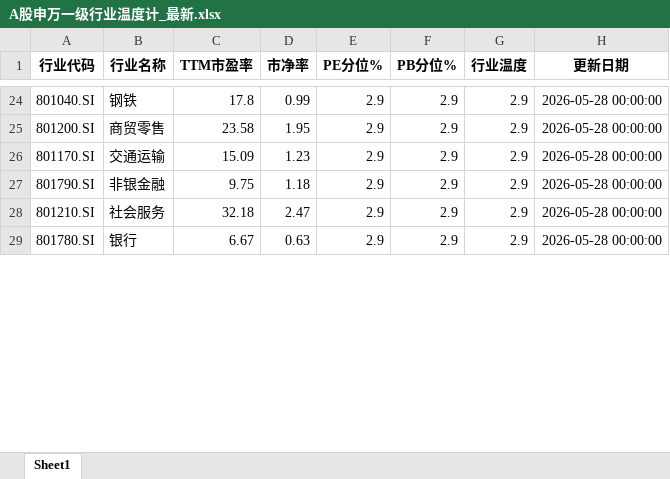
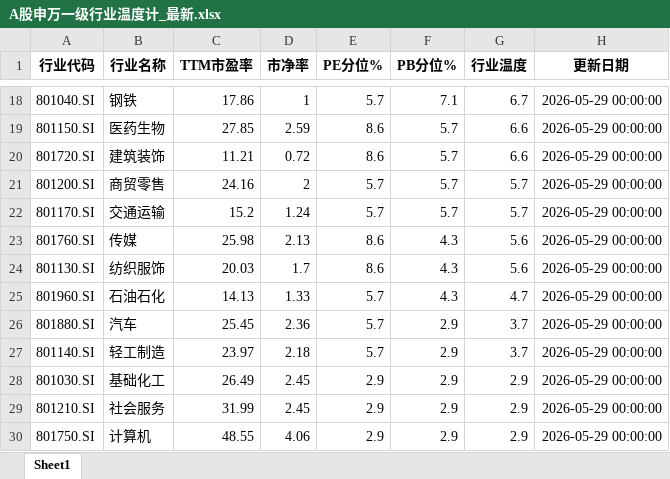
Before and after one commit to qimingqianxing/market-report, an Excel workbook: A股申万一级行业温度计_最新.xlsx, sheet Sheet1, drawn as a sheet; only a part is shown, gaps mark what is left out; values as stored, in another font and other column widths than the file's, no borders; addresses are those after the commit; the diff covers the shown part only; the diff names each change by its address in the sheet, - before the commit and + after, or states it on an @@ line.

```diff
--- a/A股申万一级行业温度计_最新.xlsx (sheet Sheet1)
+++ b/A股申万一级行业温度计_最新.xlsx (sheet Sheet1)
-C18 (TTM市盈率): 17.8
+C18 (TTM市盈率): 17.86
-D18 (市净率): 0.99
+D18 (市净率): 1
-E18 (PE分位%): 2.9
+E18 (PE分位%): 5.7
-F18 (PB分位%): 2.9
+F18 (PB分位%): 7.1
-G18 (行业温度): 2.9
+G18 (行业温度): 6.7
-H18 (更新日期): 2026-05-28 00:00:00
+H18 (更新日期): 2026-05-29 00:00:00
+row 19: 801150.SI | 医药生物 | 27.85 | 2.59 | 8.6 | 5.7 | 6.6 | 2026-05-29 00:00:00
+row 20: 801720.SI | 建筑装饰 | 11.21 | 0.72 | 8.6 | 5.7 | 6.6 | 2026-05-29 00:00:00
-C21 (TTM市盈率): 23.58
+C21 (TTM市盈率): 24.16
-D21 (市净率): 1.95
+D21 (市净率): 2
-E21:E22 (PE分位%): 2.9
+E21:E22 (PE分位%): 5.7
-F21:F22 (PB分位%): 2.9
+F21:F22 (PB分位%): 5.7
-G21:G22 (行业温度): 2.9
+G21:G22 (行业温度): 5.7
-H21:H22 (更新日期): 2026-05-28 00:00:00
+H21:H22 (更新日期): 2026-05-29 00:00:00
-C22 (TTM市盈率): 15.09
+C22 (TTM市盈率): 15.2
-D22 (市净率): 1.23
+D22 (市净率): 1.24
+row 23: 801760.SI | 传媒 | 25.98 | 2.13 | 8.6 | 4.3 | 5.6 | 2026-05-29 00:00:00
+row 24: 801130.SI | 纺织服饰 | 20.03 | 1.7 | 8.6 | 4.3 | 5.6 | 2026-05-29 00:00:00
+row 25: 801960.SI | 石油石化 | 14.13 | 1.33 | 5.7 | 4.3 | 4.7 | 2026-05-29 00:00:00
+row 26: 801880.SI | 汽车 | 25.45 | 2.36 | 5.7 | 2.9 | 3.7 | 2026-05-29 00:00:00
+row 27: 801140.SI | 轻工制造 | 23.97 | 2.18 | 5.7 | 2.9 | 3.7 | 2026-05-29 00:00:00
-A28 (行业代码): 801790.SI
+A28 (行业代码): 801030.SI
-B28 (行业名称): 非银金融
+B28 (行业名称): 基础化工
-C28 (TTM市盈率): 9.75
+C28 (TTM市盈率): 26.49
-D28 (市净率): 1.18
+D28 (市净率): 2.45
-H28:H30 (更新日期): 2026-05-28 00:00:00
+H28:H30 (更新日期): 2026-05-29 00:00:00
-C29 (TTM市盈率): 32.18
+C29 (TTM市盈率): 31.99
-D29 (市净率): 2.47
+D29 (市净率): 2.45
-A30 (行业代码): 801780.SI
+A30 (行业代码): 801750.SI
-B30 (行业名称): 银行
+B30 (行业名称): 计算机
-C30 (TTM市盈率): 6.67
+C30 (TTM市盈率): 48.55
-D30 (市净率): 0.63
+D30 (市净率): 4.06
```
Also changed, not shown: 8 added rows, 15 removed rows and 53 edited cells elsewhere in this sheet, 9 other files.
